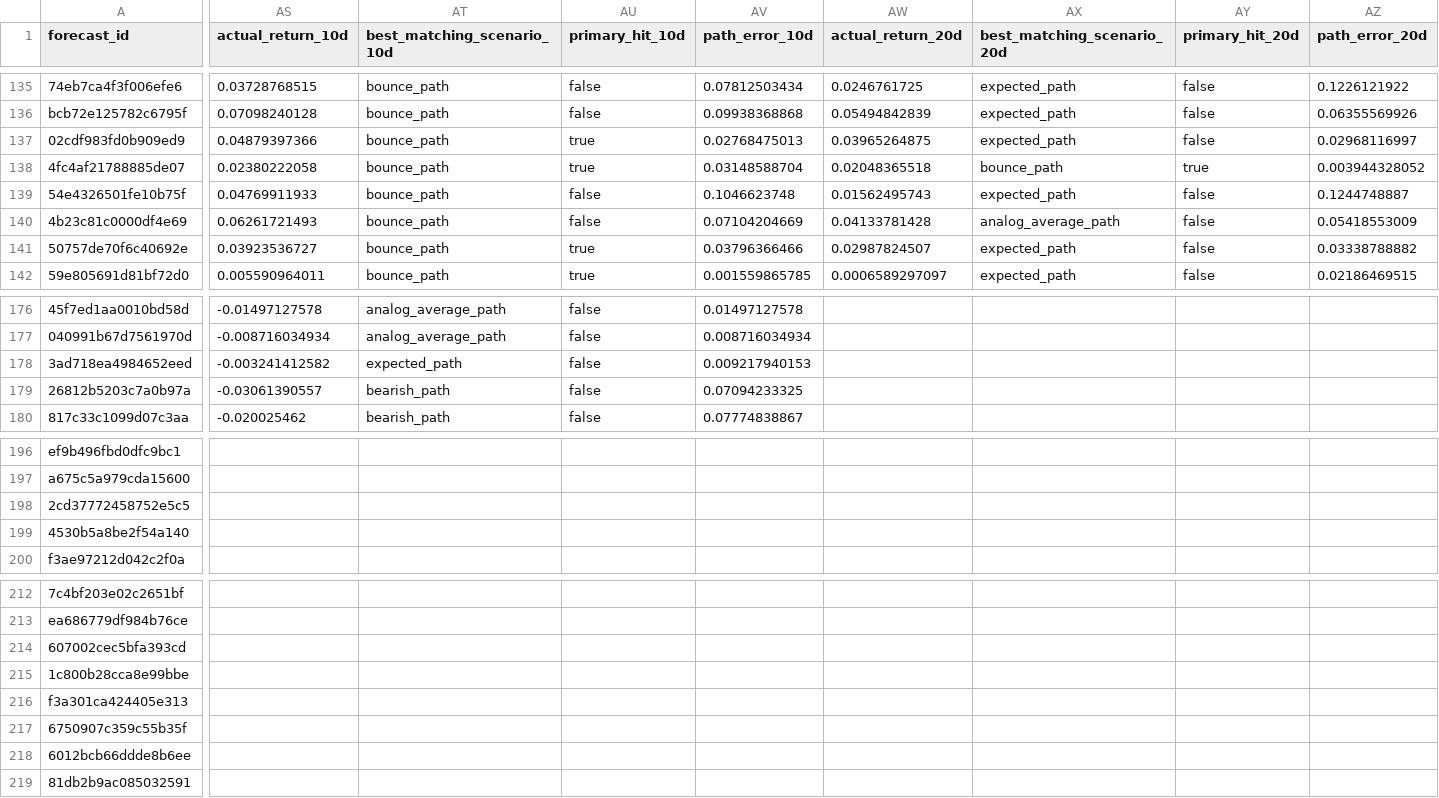
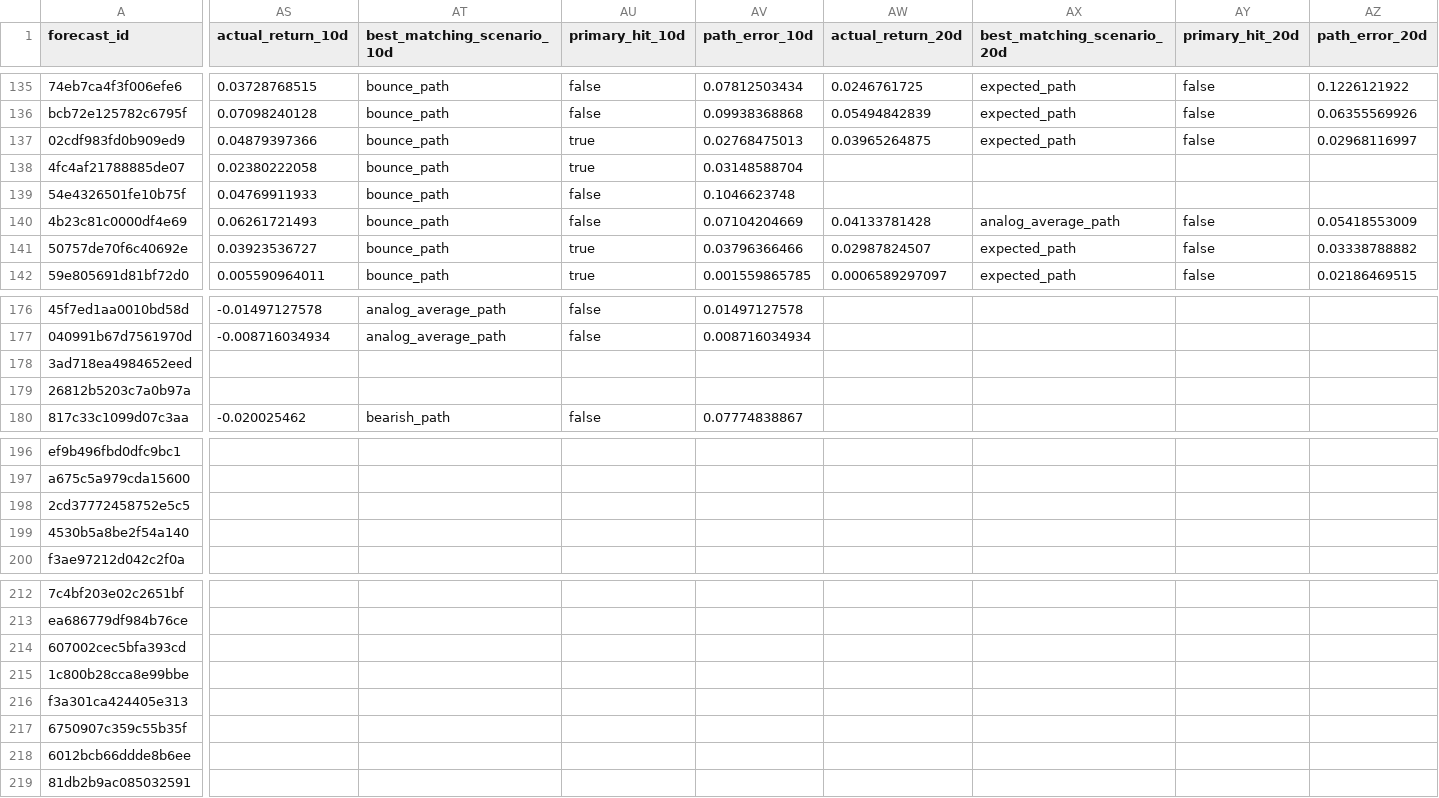
Before and after one commit to xuanho912/market-predictor, a CSV file: outputs/forecast_records.csv, drawn as a sheet; only a part is shown, gaps mark what is left out; the diff covers the shown part only; the diff names each change by its address in the sheet, - before the commit and + after, or states it on an @@ line.

```diff
--- a/outputs/forecast_records.csv
+++ b/outputs/forecast_records.csv
-AW138 (actual_return_20d): 0.02048365518
+AW138 (actual_return_20d): (empty)
-AX138 (best_matching_scenario_20d): bounce_path
+AX138 (best_matching_scenario_20d): (empty)
-AY138 (primary_hit_20d): true
+AY138 (primary_hit_20d): (empty)
-AZ138 (path_error_20d): 0.003944328052
+AZ138 (path_error_20d): (empty)
-AW139 (actual_return_20d): 0.01562495743
+AW139 (actual_return_20d): (empty)
-AX139 (best_matching_scenario_20d): expected_path
+AX139 (best_matching_scenario_20d): (empty)
-AY139 (primary_hit_20d): false
+AY139 (primary_hit_20d): (empty)
-AZ139 (path_error_20d): 0.1244748887
+AZ139 (path_error_20d): (empty)
-AS178 (actual_return_10d): -0.003241412582
+AS178 (actual_return_10d): (empty)
-AT178 (best_matching_scenario_10d): expected_path
+AT178 (best_matching_scenario_10d): (empty)
-AU178:AU179 (primary_hit_10d): false
+AU178:AU179 (primary_hit_10d): (empty)
-AV178 (path_error_10d): 0.009217940153
+AV178 (path_error_10d): (empty)
-AS179 (actual_return_10d): -0.03061390557
+AS179 (actual_return_10d): (empty)
-AT179 (best_matching_scenario_10d): bearish_path
+AT179 (best_matching_scenario_10d): (empty)
-AV179 (path_error_10d): 0.07094233325
+AV179 (path_error_10d): (empty)
```
Also changed, not shown: 26 edited cells elsewhere in this file, 55 other files.
